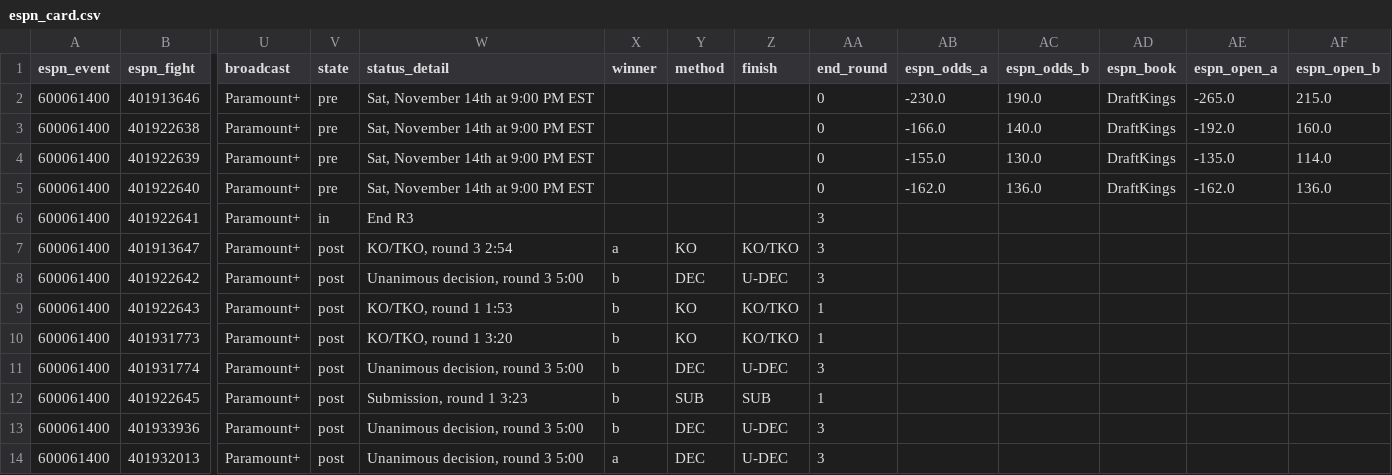
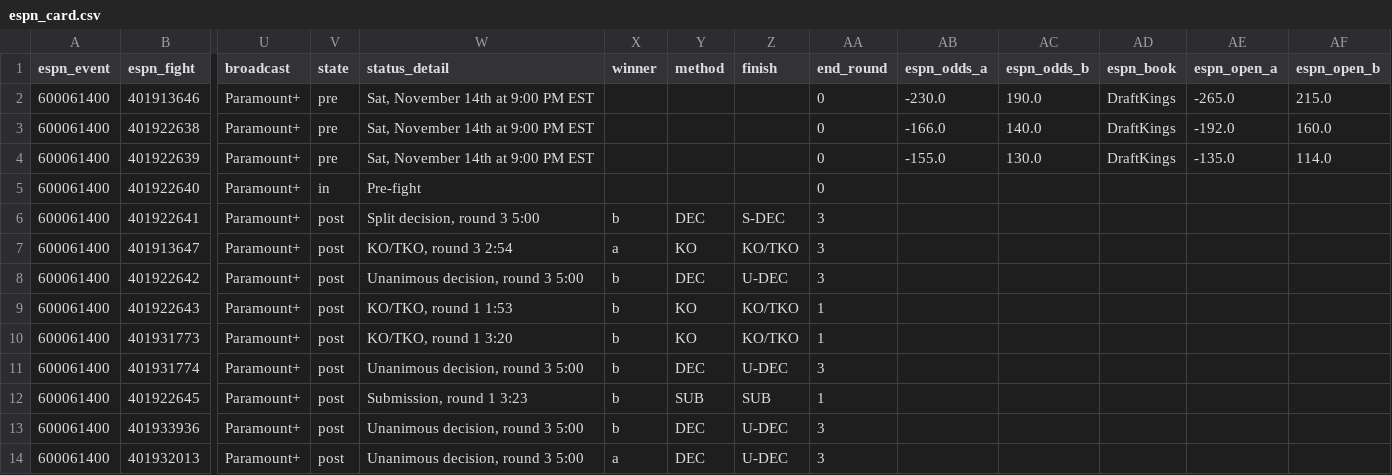
Before and after one commit to Jono-bit-trade/jonos-ufc-picks, a CSV file: data/espn_card.csv, drawn as a sheet; only a part is shown, gaps mark what is left out; the diff names each change by its address in the sheet, - before the commit and + after, or states it on an @@ line.

```diff
--- a/data/espn_card.csv
+++ b/data/espn_card.csv
-V5 (state): pre
+V5 (state): in
-W5 (status_detail): Sat, November 14th at 9:00 PM EST
+W5 (status_detail): Pre-fight
-AB5 (espn_odds_a): -162.0
+AB5 (espn_odds_a): (empty)
-AC5 (espn_odds_b): 136.0
+AC5 (espn_odds_b): (empty)
-AD5 (espn_book): DraftKings
+AD5 (espn_book): (empty)
-AE5 (espn_open_a): -162.0
+AE5 (espn_open_a): (empty)
-AF5 (espn_open_b): 136.0
+AF5 (espn_open_b): (empty)
-V6 (state): in
+V6 (state): post
-W6 (status_detail): End R3
+W6 (status_detail): Split decision, round 3 5:00
-X6 (winner): (empty)
+X6 (winner): b
-Y6 (method): (empty)
+Y6 (method): DEC
-Z6 (finish): (empty)
+Z6 (finish): S-DEC
```
Also changed, not shown: data/espn_results.csv, data/ledger.csv, 22 other files.
